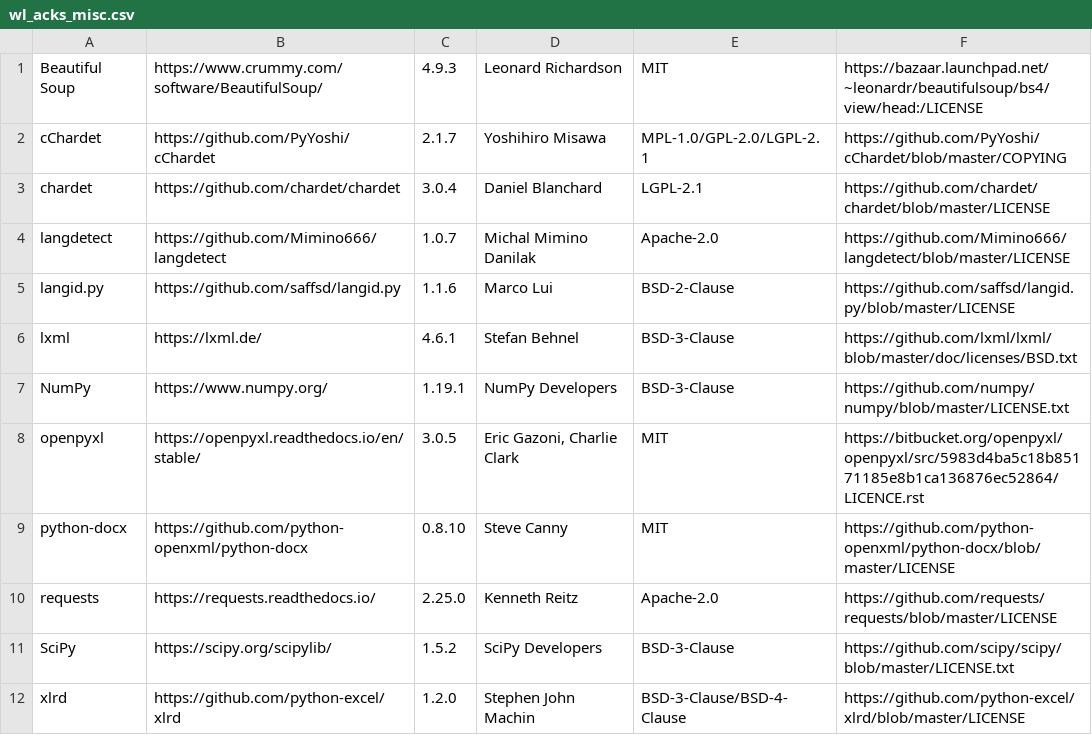
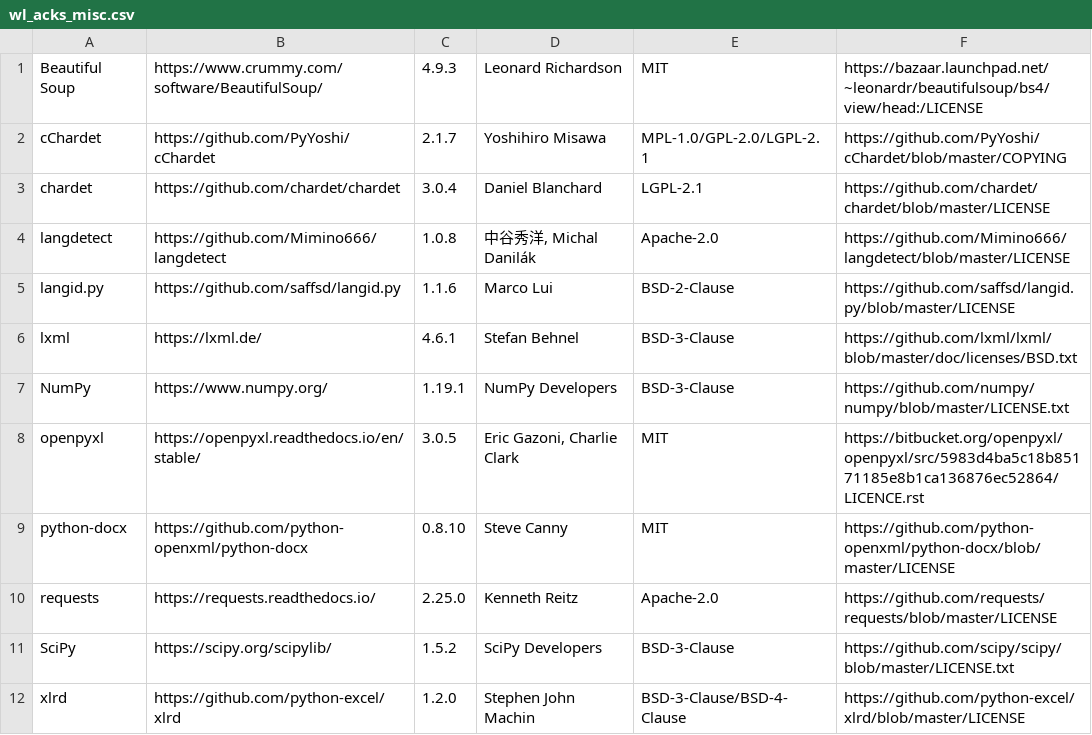
Before and after one commit to orgTestCodacy11KRepos110MB/repo-5838-Wordless, a CSV file: src/wl_acks/wl_acks_misc.csv, drawn as a sheet.

```diff
--- a/src/wl_acks/wl_acks_misc.csv
+++ b/src/wl_acks/wl_acks_misc.csv
@@ -3,3 +3,3 @@ cChardet|https://github.com/PyYoshi/cChardet|2.1.7|Yoshihiro Misawa|MPL-1.0/GPL-
 chardet|https://github.com/chardet/chardet|3.0.4|Daniel Blanchard|LGPL-2.1|https://github.com/chardet/chardet/blob/master/LICENSE
-langdetect|https://github.com/Mimino666/langdetect|1.0.7|Michal Mimino Danilak|Apache-2.0|https://github.com/Mimino666/langdetect/blob/master/LICENSE
+langdetect|https://github.com/Mimino666/langdetect|1.0.8|中谷秀洋, Michal Danilák|Apache-2.0|https://github.com/Mimino666/langdetect/blob/master/LICENSE
 langid.py|https://github.com/saffsd/langid.py|1.1.6|Marco Lui|BSD-2-Clause|https://github.com/saffsd/langid.py/blob/master/LICENSE
```
Also changed, not shown: 1 other file.
